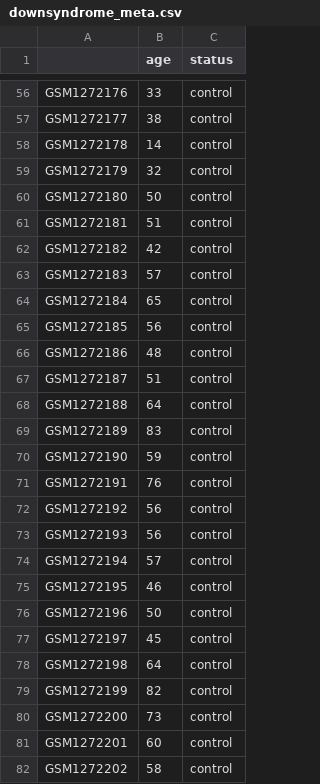
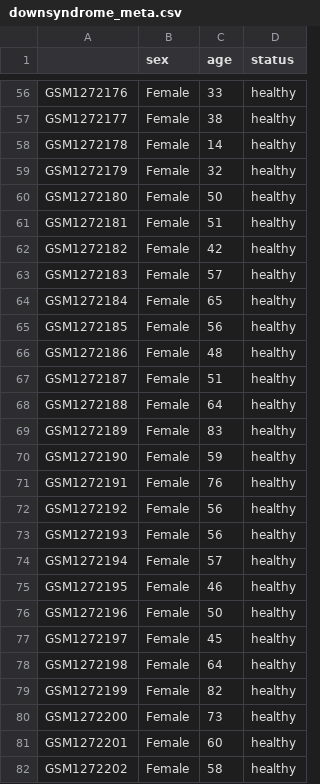
Before and after one commit to zuberek/probAge, a CSV file: streamlit/downsyndrome_meta.csv, drawn as a sheet; only a part is shown, gaps mark what is left out; addresses are those after the commit; the diff covers the shown part only; the diff names each change by its address in the sheet, - before the commit and + after, or states it on an @@ line.

```diff
--- a/streamlit/downsyndrome_meta.csv
+++ b/streamlit/downsyndrome_meta.csv
+column B (sex), rows 56-82: all Female
-D56:D82 (status): control
+D56:D82 (status): healthy
```
Also changed, not shown: 60 edited cells elsewhere in this file, 23 other files.
